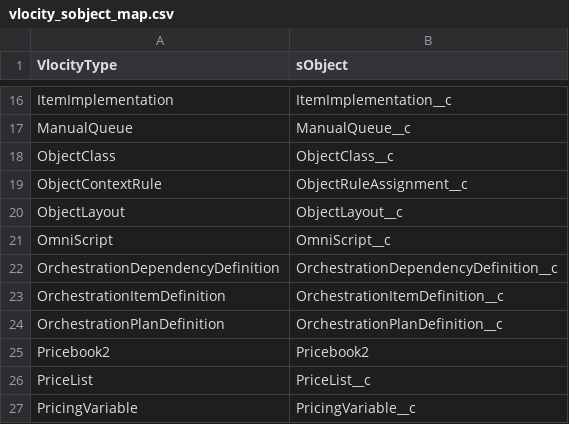
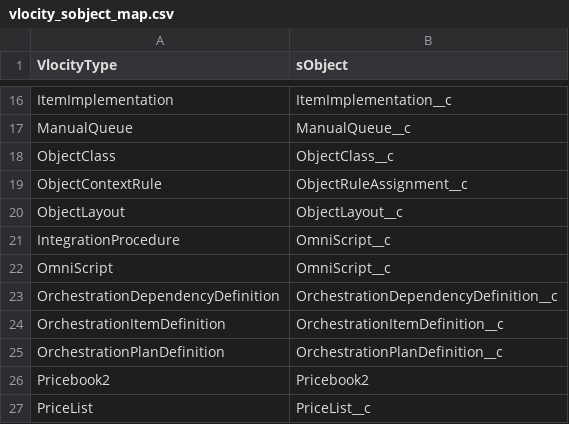
Before and after one commit to Amitrhce/devops-toolkit, a CSV file: etc/vlocity_sobject_map.csv, drawn as a sheet; only a part is shown, gaps mark what is left out; the shorter side is filled out with more unchanged rows; the diff names each change by its address in the sheet, - before the commit and + after, or states it on an @@ line.

Commit message:
Updated scripts

```diff
--- a/etc/vlocity_sobject_map.csv
+++ b/etc/vlocity_sobject_map.csv
+row 21: IntegrationProcedure | OmniScript__c
```
Also changed, not shown: etc/salesforce_metadata_map.csv, 4 other files.
